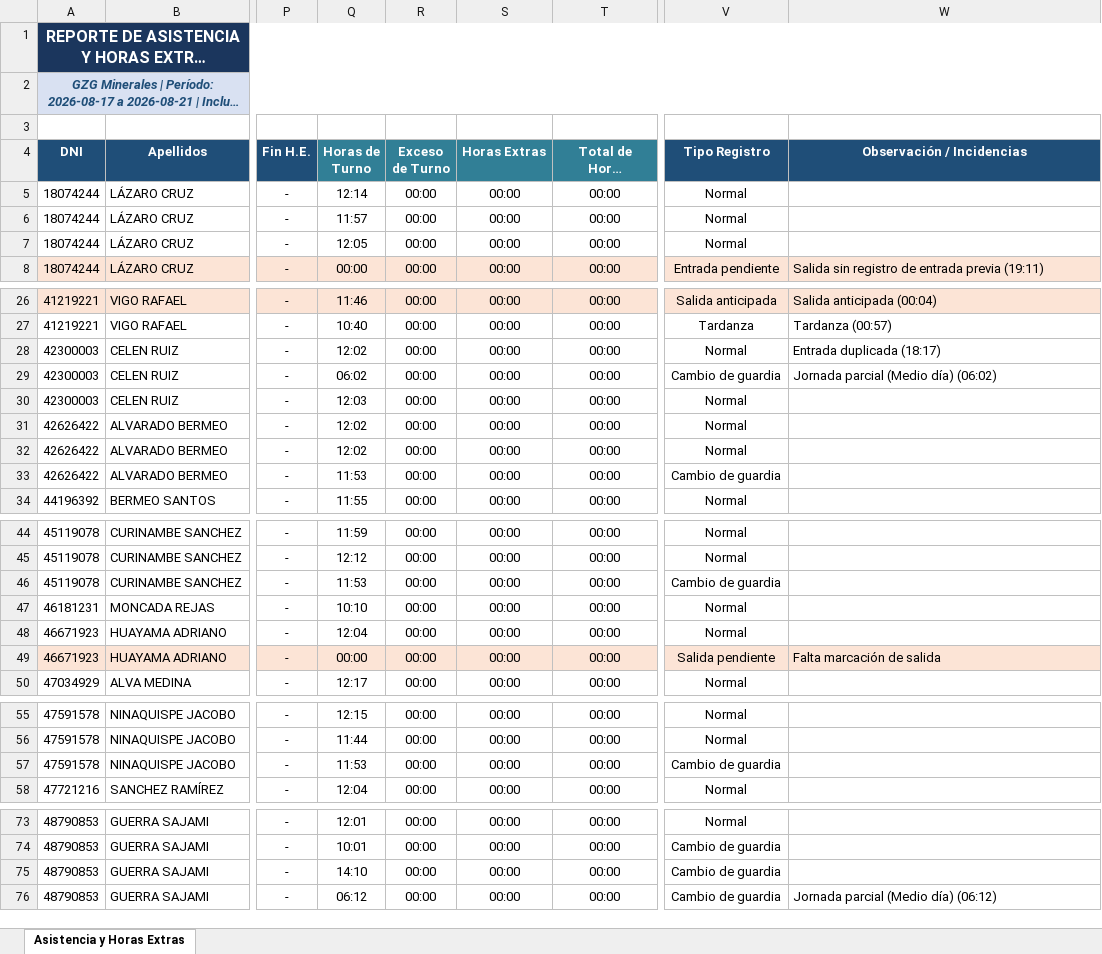
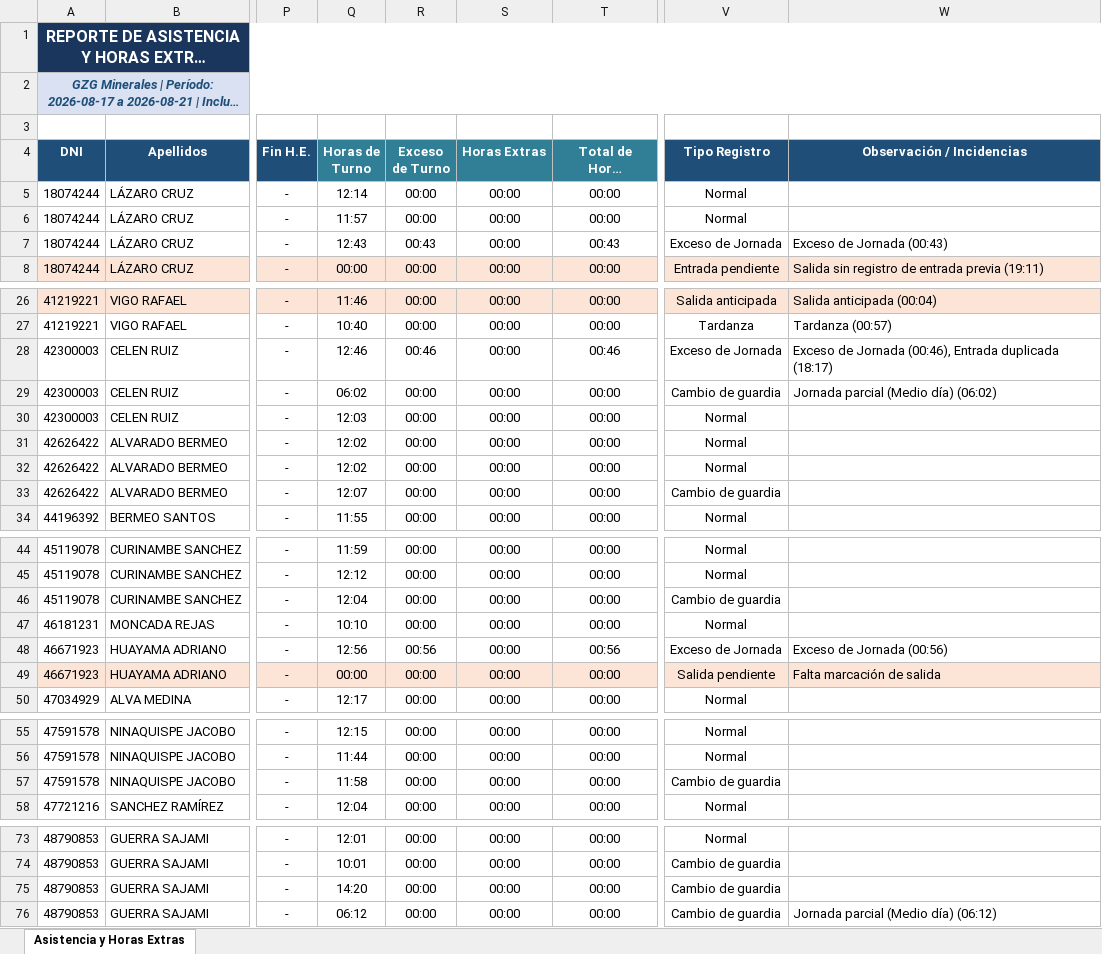
Before and after one commit to gzg2026-hub/Sistema_Asistencia_GZG, an Excel workbook: Reporte_Asistencia_GZG_2026-08-17_al_2026-08-21.xlsx, sheet Asistencia y Horas Extras, drawn as a sheet; only a part is shown, gaps mark what is left out; long unchanged cells end in …; values as stored, in another font and other column widths than the file's, no borders; the diff covers the shown part only; the diff names each change by its address in the sheet, - before the commit and + after, or states it on an @@ line.

Commit message:
feat: Implemented Mantenimiento rule with 06:25 AM cut-off threshold for real entry swipe worked hours calculation

```diff
--- a/Reporte_Asistencia_GZG_2026-08-17_al_2026-08-21.xlsx (sheet Asistencia y Horas Extras)
+++ b/Reporte_Asistencia_GZG_2026-08-17_al_2026-08-21.xlsx (sheet Asistencia y Horas Extras)
-Q7 (Horas de Turno): 12:05
+Q7 (Horas de Turno): 12:43
-R7 (Exceso de Turno): 00:00
+R7 (Exceso de Turno): 00:43
-T7 (Total de Horas Adicionales): 00:00
+T7 (Total de Horas Adicionales): 00:43
-V7 (Tipo Registro): Normal
+V7 (Tipo Registro): Exceso de Jornada
-W7 (Observación / Incidencias): (empty)
+W7 (Observación / Incidencias): Exceso de Jornada (00:43)
-Q28 (Horas de Turno): 12:02
+Q28 (Horas de Turno): 12:46
-R28 (Exceso de Turno): 00:00
+R28 (Exceso de Turno): 00:46
-T28 (Total de Horas Adicionales): 00:00
+T28 (Total de Horas Adicionales): 00:46
-V28 (Tipo Registro): Normal
+V28 (Tipo Registro): Exceso de Jornada
-W28 (Observación / Incidencias): Entrada duplicada (18:17)
+W28 (Observación / Incidencias): Exceso de Jornada (00:46), Entrada duplicada (18:17)
-Q33 (Horas de Turno): 11:53
+Q33 (Horas de Turno): 12:07
-Q46 (Horas de Turno): 11:53
+Q46 (Horas de Turno): 12:04
-Q48 (Horas de Turno): 12:04
+Q48 (Horas de Turno): 12:56
-R48 (Exceso de Turno): 00:00
+R48 (Exceso de Turno): 00:56
-T48 (Total de Horas Adicionales): 00:00
+T48 (Total de Horas Adicionales): 00:56
-V48 (Tipo Registro): Normal
+V48 (Tipo Registro): Exceso de Jornada
-W48 (Observación / Incidencias): (empty)
+W48 (Observación / Incidencias): Exceso de Jornada (00:56)
-Q57 (Horas de Turno): 11:53
+Q57 (Horas de Turno): 11:58
-Q75 (Horas de Turno): 14:10
+Q75 (Horas de Turno): 14:20
```
Also changed, not shown: 11 edited cells elsewhere in this sheet, 3 other files.
